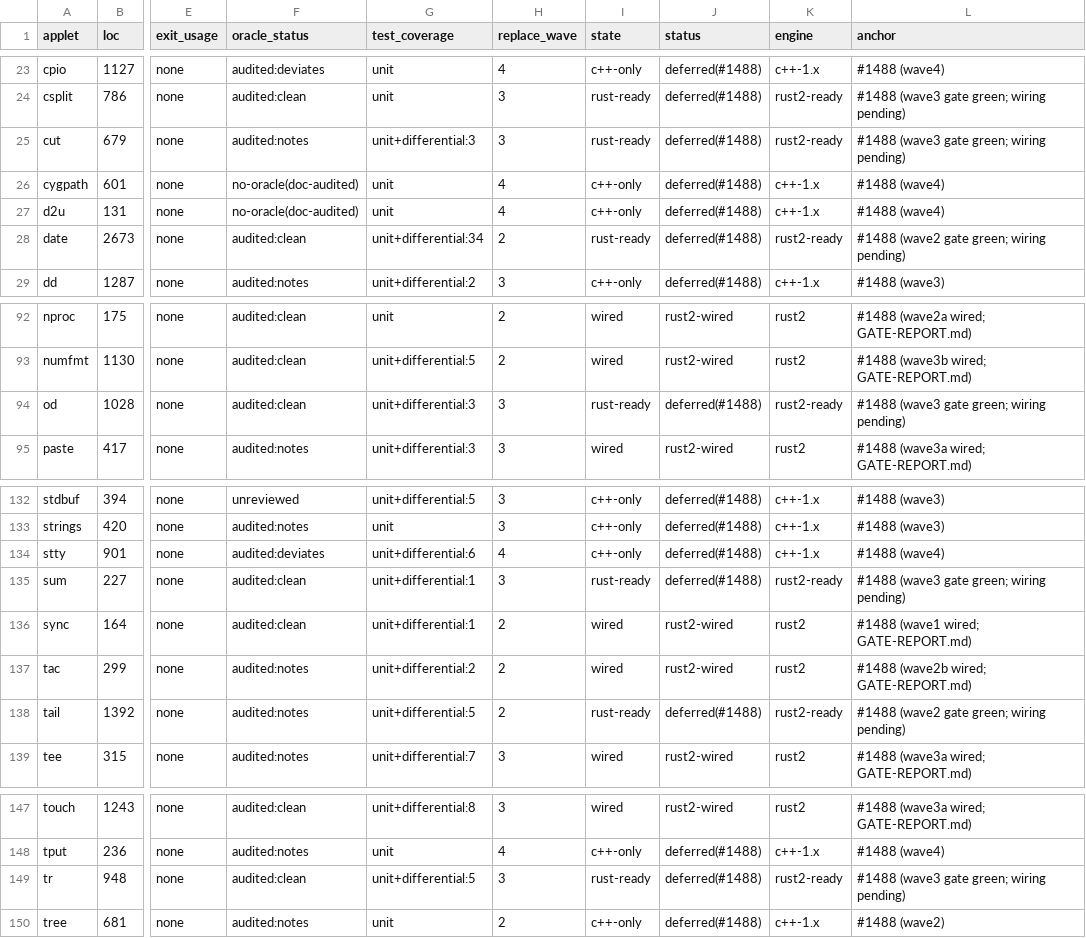
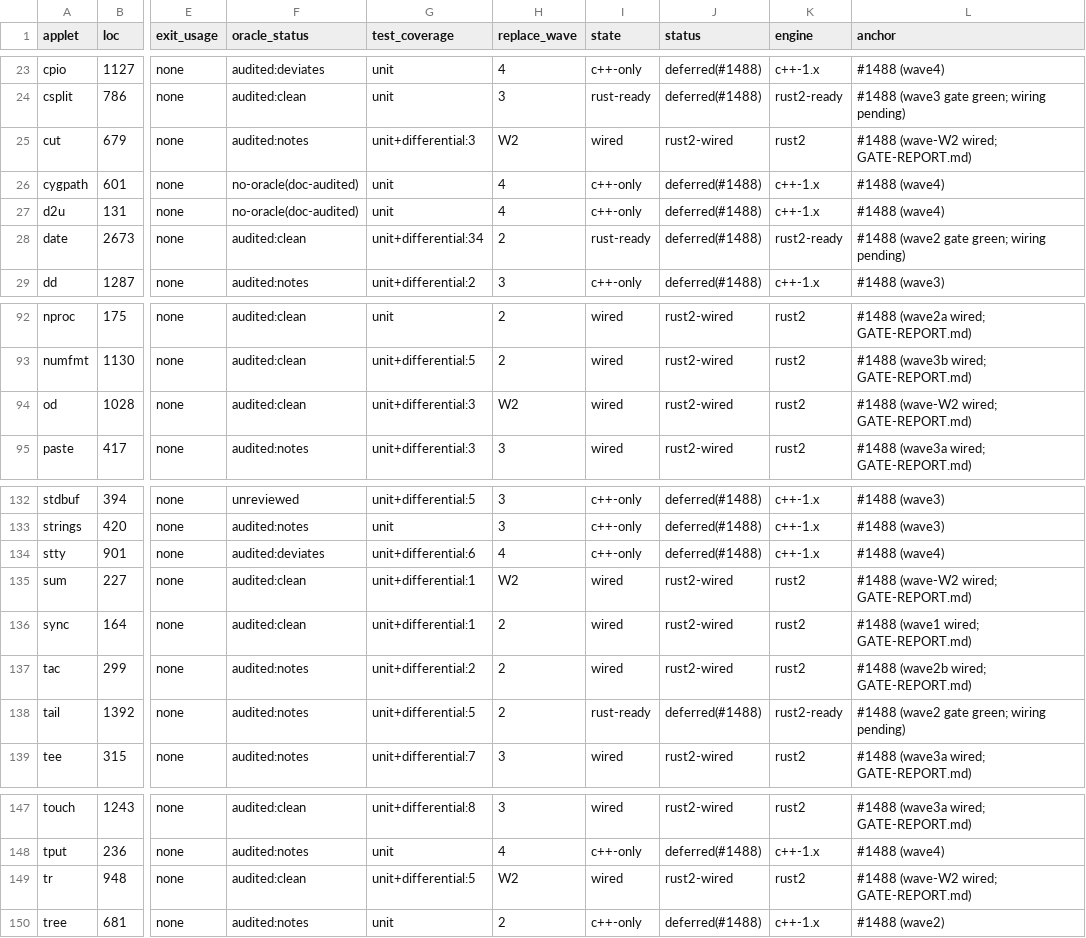
Before and after one commit to unixwin/WinuxCmd, a TSV file: DOCS/2.0-inventory.tsv, drawn as a sheet; only a part is shown, gaps mark what is left out; the diff names each change by its address in the sheet, - before the commit and + after, or states it on an @@ line.

```diff
--- a/DOCS/2.0-inventory.tsv
+++ b/DOCS/2.0-inventory.tsv
-H25 (replace_wave): 3
+H25 (replace_wave): W2
-I25 (state): rust-ready
+I25 (state): wired
-J25 (status): deferred(#1488)
+J25 (status): rust2-wired
-K25 (engine): rust2-ready
+K25 (engine): rust2
-L25 (anchor): #1488 (wave3 gate green; wiring pending)
+L25 (anchor): #1488 (wave-W2 wired; GATE-REPORT.md)
-H94 (replace_wave): 3
+H94 (replace_wave): W2
-I94 (state): rust-ready
+I94 (state): wired
-J94 (status): deferred(#1488)
+J94 (status): rust2-wired
-K94 (engine): rust2-ready
+K94 (engine): rust2
-L94 (anchor): #1488 (wave3 gate green; wiring pending)
+L94 (anchor): #1488 (wave-W2 wired; GATE-REPORT.md)
-H135 (replace_wave): 3
+H135 (replace_wave): W2
-I135 (state): rust-ready
+I135 (state): wired
-J135 (status): deferred(#1488)
+J135 (status): rust2-wired
-K135 (engine): rust2-ready
+K135 (engine): rust2
-L135 (anchor): #1488 (wave3 gate green; wiring pending)
+L135 (anchor): #1488 (wave-W2 wired; GATE-REPORT.md)
-H149 (replace_wave): 3
+H149 (replace_wave): W2
-I149 (state): rust-ready
+I149 (state): wired
-J149 (status): deferred(#1488)
+J149 (status): rust2-wired
-K149 (engine): rust2-ready
+K149 (engine): rust2
-L149 (anchor): #1488 (wave3 gate green; wiring pending)
+L149 (anchor): #1488 (wave-W2 wired; GATE-REPORT.md)
```
Also changed, not shown: rust2/gate/cases/cut.tsv, rust2/gate/cases/od.tsv, 27 other files.
